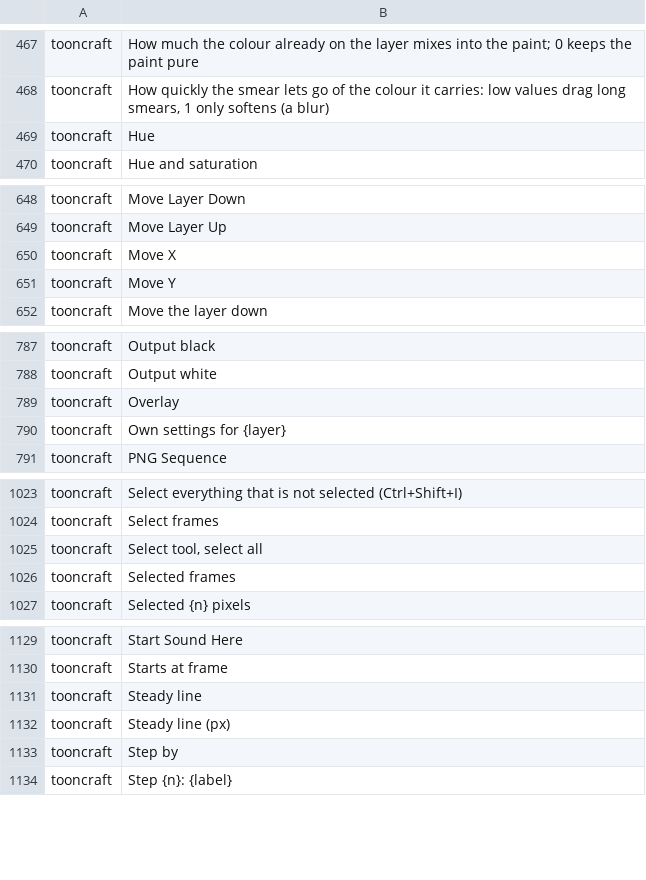
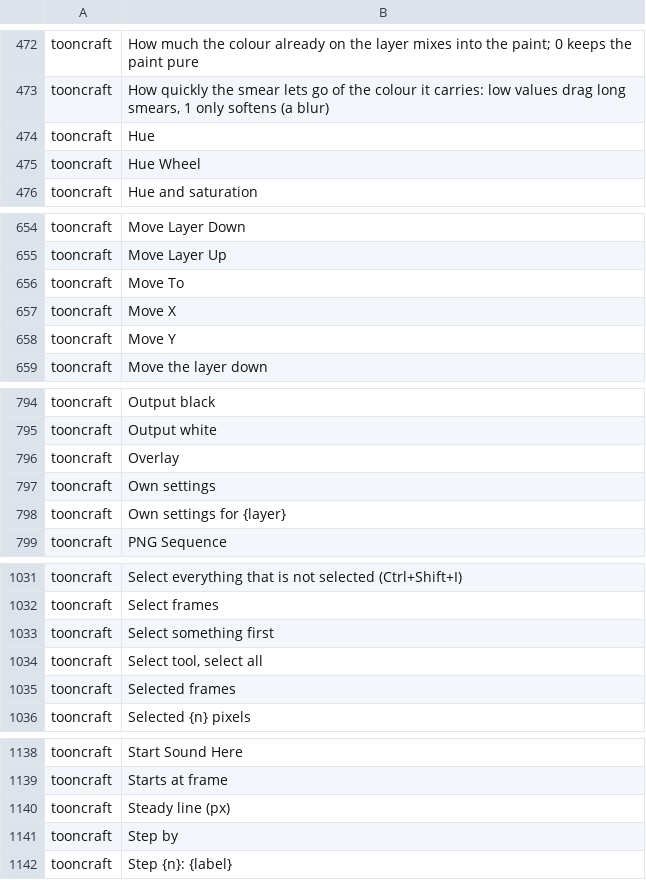
Before and after one commit to XmYx/tooncraft, a TSV file: locales/tooncraft.tsv, drawn as a sheet; only a part is shown, gaps mark what is left out; removed rows and columns are numbered as before the commit, all else as after; the diff covers the shown part only; the diff names each change by its address in the sheet, - before the commit and + after, or states it on an @@ line.

```diff
--- a/locales/tooncraft.tsv
+++ b/locales/tooncraft.tsv
+row 475: tooncraft | Hue Wheel
+row 656: tooncraft | Move To
+row 797: tooncraft | Own settings
+row 1033: tooncraft | Select something first
-row 1131: tooncraft | Steady line
```
Also changed, not shown: 11 added rows, 1 removed row and 1 edited cell elsewhere in this file, 12 other files.
